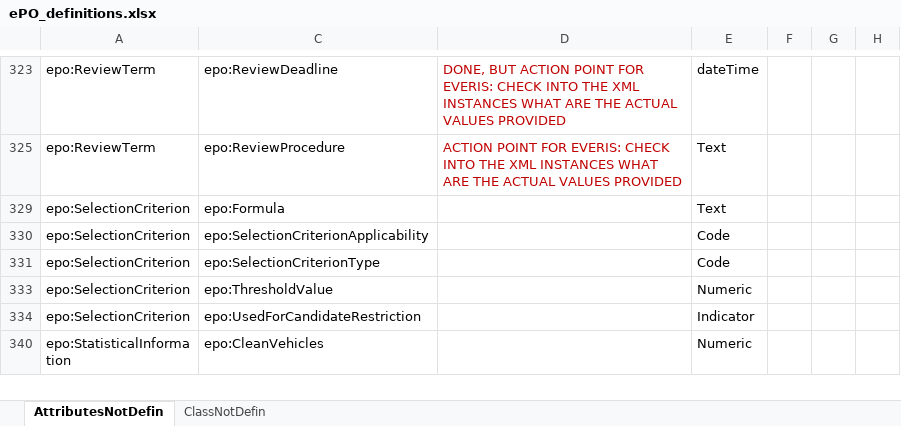
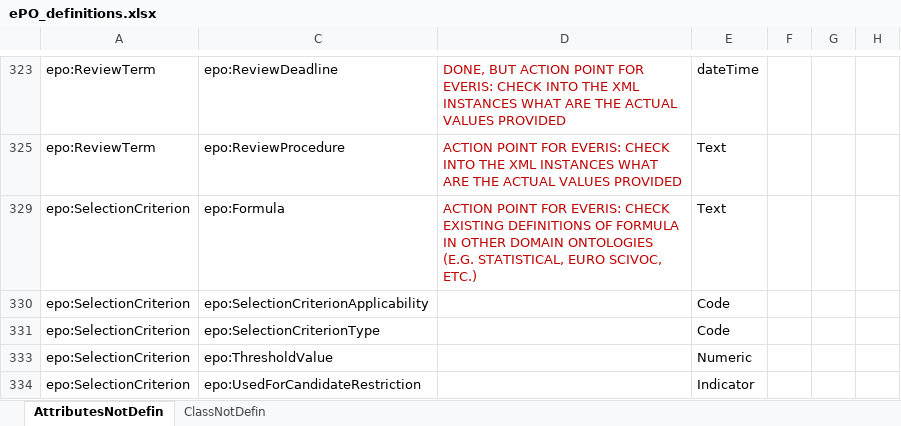
Before and after one commit to OP-TED/ePO, an Excel workbook: ePO_definitions.xlsx, sheet AttributesNotDefin, drawn as a sheet; only a part is shown, gaps mark what is left out; the shorter side is filled out with more unchanged rows; values as stored, in another font and other column widths than the file's, no borders; table styles not drawn; the diff names each change by its address in the sheet, - before the commit and + after, or states it on an @@ line.

Commit message:
Update ePO_definitions.xlsx

```diff
--- a/ePO_definitions.xlsx (sheet AttributesNotDefin)
+++ b/ePO_definitions.xlsx (sheet AttributesNotDefin)
-D329: (empty)
+D329: ACTION POINT FOR EVERIS: CHECK EXISTING DEFINITIONS OF FORMULA IN OTHER DOMAIN ONTOLOGIES (E.G. STATISTICAL, EURO SCIVOC, ETC.)
```
